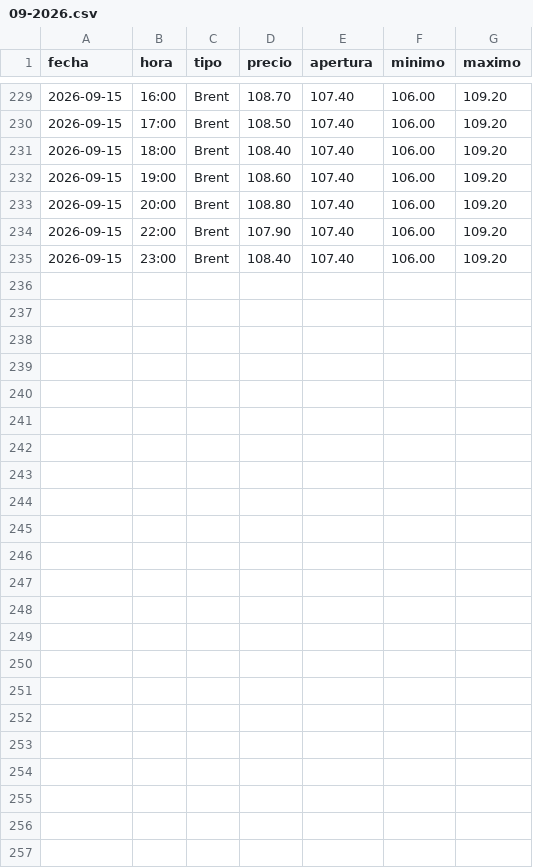
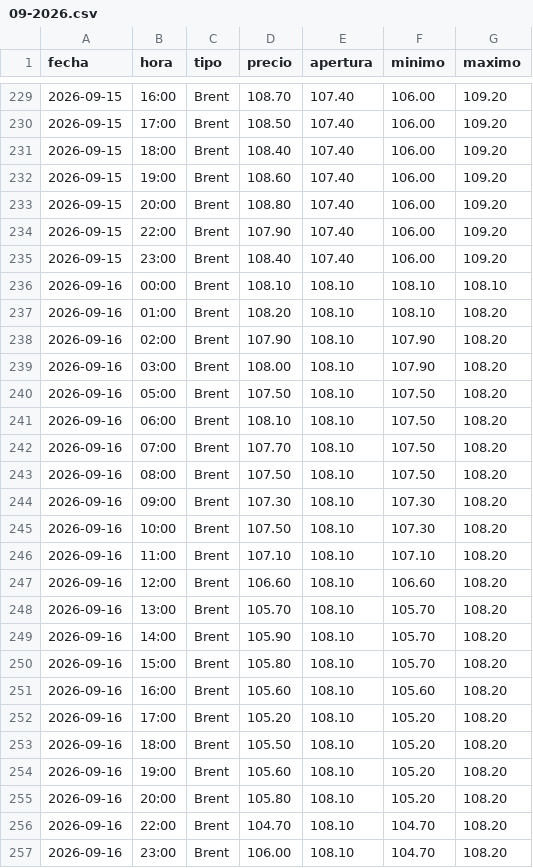
Before and after one commit to angelop47/scrapers-uy, a CSV file: petroleo/09-2026.csv, drawn as a sheet; only a part is shown, gaps mark what is left out; the diff names each change by its address in the sheet, - before the commit and + after, or states it on an @@ line.

```diff
--- a/petroleo/09-2026.csv
+++ b/petroleo/09-2026.csv
+row 236: 2026-09-16 | 00:00 | Brent | 108.10 | 108.10 | 108.10 | 108.10
+row 237: 2026-09-16 | 01:00 | Brent | 108.20 | 108.10 | 108.10 | 108.20
+row 238: 2026-09-16 | 02:00 | Brent | 107.90 | 108.10 | 107.90 | 108.20
+row 239: 2026-09-16 | 03:00 | Brent | 108.00 | 108.10 | 107.90 | 108.20
+row 240: 2026-09-16 | 05:00 | Brent | 107.50 | 108.10 | 107.50 | 108.20
+row 241: 2026-09-16 | 06:00 | Brent | 108.10 | 108.10 | 107.50 | 108.20
+row 242: 2026-09-16 | 07:00 | Brent | 107.70 | 108.10 | 107.50 | 108.20
+row 243: 2026-09-16 | 08:00 | Brent | 107.50 | 108.10 | 107.50 | 108.20
+row 244: 2026-09-16 | 09:00 | Brent | 107.30 | 108.10 | 107.30 | 108.20
+row 245: 2026-09-16 | 10:00 | Brent | 107.50 | 108.10 | 107.30 | 108.20
+row 246: 2026-09-16 | 11:00 | Brent | 107.10 | 108.10 | 107.10 | 108.20
+row 247: 2026-09-16 | 12:00 | Brent | 106.60 | 108.10 | 106.60 | 108.20
+row 248: 2026-09-16 | 13:00 | Brent | 105.70 | 108.10 | 105.70 | 108.20
+row 249: 2026-09-16 | 14:00 | Brent | 105.90 | 108.10 | 105.70 | 108.20
+row 250: 2026-09-16 | 15:00 | Brent | 105.80 | 108.10 | 105.70 | 108.20
+row 251: 2026-09-16 | 16:00 | Brent | 105.60 | 108.10 | 105.60 | 108.20
+row 252: 2026-09-16 | 17:00 | Brent | 105.20 | 108.10 | 105.20 | 108.20
+row 253: 2026-09-16 | 18:00 | Brent | 105.50 | 108.10 | 105.20 | 108.20
+row 254: 2026-09-16 | 19:00 | Brent | 105.60 | 108.10 | 105.20 | 108.20
+row 255: 2026-09-16 | 20:00 | Brent | 105.80 | 108.10 | 105.20 | 108.20
+row 256: 2026-09-16 | 22:00 | Brent | 104.70 | 108.10 | 104.70 | 108.20
+row 257: 2026-09-16 | 23:00 | Brent | 106.00 | 108.10 | 104.70 | 108.20
```
Also changed, not shown: dollar/09-2026.csv, 2 other files.
